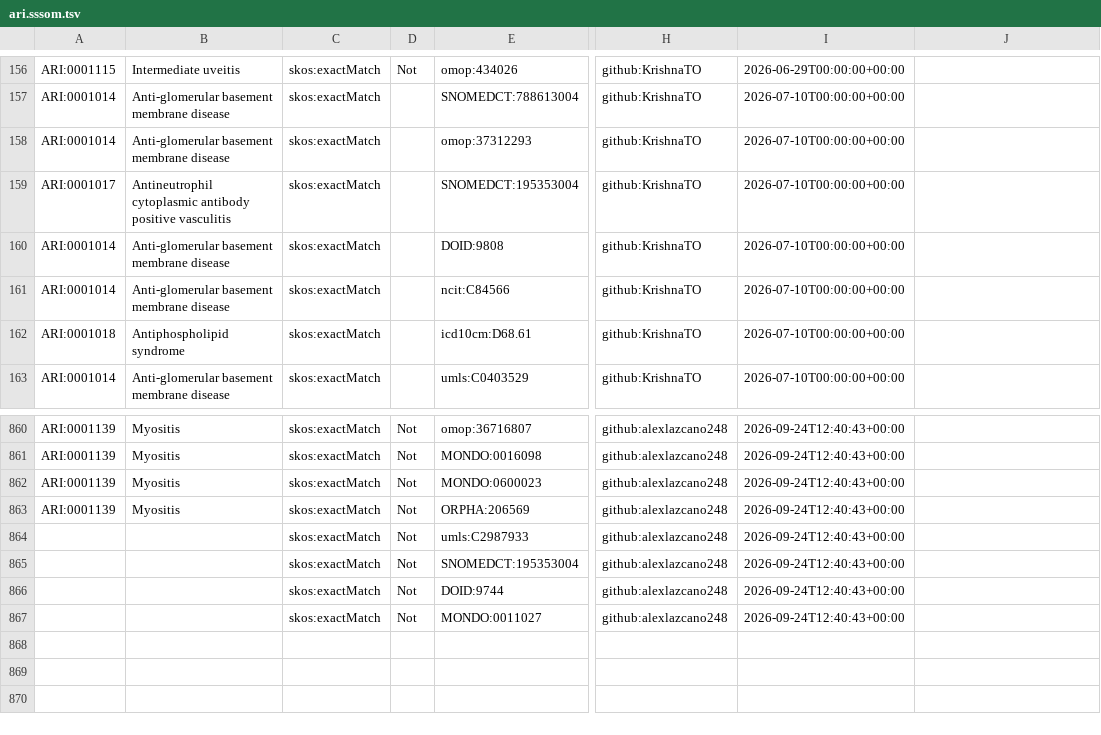
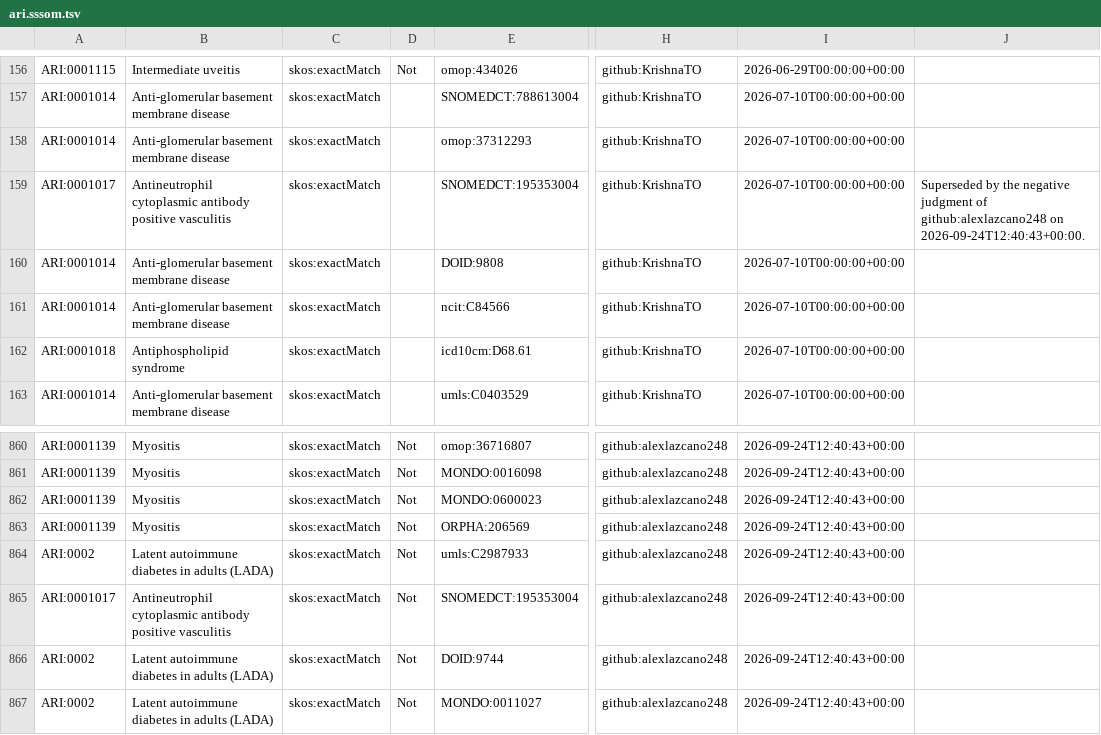
Before and after one commit to JoshuaCorona-Sa/ARI, a TSV file: mappings/ari.sssom.tsv, drawn as a sheet; only a part is shown, gaps mark what is left out; the diff names each change by its address in the sheet, - before the commit and + after, or states it on an @@ line.

```diff
--- a/mappings/ari.sssom.tsv
+++ b/mappings/ari.sssom.tsv
-J159: (empty)
+J159: Superseded by the negative judgment of github:alexlazcano248 on 2026-09-24T12:40:43+00:00.
-A864: (empty)
+A864: ARI:0002
-B864: (empty)
+B864: Latent autoimmune diabetes in adults (LADA)
-A865: (empty)
+A865: ARI:0001017
-B865: (empty)
+B865: Antineutrophil cytoplasmic antibody positive vasculitis
-A866:A867: (empty)
+A866:A867: ARI:0002
-B866:B867: (empty)
+B866:B867: Latent autoimmune diabetes in adults (LADA)
```
Also changed, not shown: mappings/ari.equivalencies.tsv, 2 other files.
